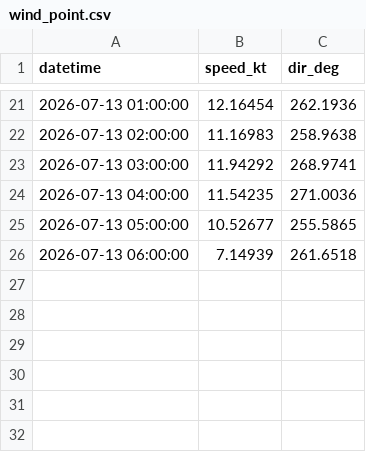
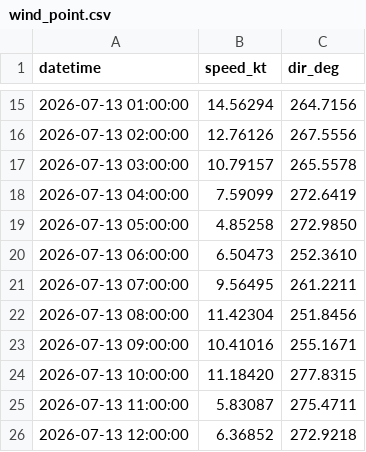
Before and after one commit to LANIER-hub/wrf-data, a CSV file: wind_point.csv, drawn as a sheet; only a part is shown, gaps mark what is left out; the diff covers the shown part only.

Commit message:
Mise à jour automatique WRF 2026-07-12 15:09 UTC

```diff
--- a/wind_point.csv
+++ b/wind_point.csv
@@ -21,6 +15,12 @@ datetime,speed_kt,dir_deg
-2026-07-13 01:00:00,12.16454,262.1936
-2026-07-13 02:00:00,11.16983,258.9638
-2026-07-13 03:00:00,11.94292,268.9741
-2026-07-13 04:00:00,11.54235,271.0036
-2026-07-13 05:00:00,10.52677,255.5865
-2026-07-13 06:00:00,7.14939,261.6518
+2026-07-13 01:00:00,14.56294,264.7156
+2026-07-13 02:00:00,12.76126,267.5556
+2026-07-13 03:00:00,10.79157,265.5578
+2026-07-13 04:00:00,7.59099,272.6419
+2026-07-13 05:00:00,4.85258,272.9850
+2026-07-13 06:00:00,6.50473,252.3610
+2026-07-13 07:00:00,9.56495,261.2211
+2026-07-13 08:00:00,11.42304,251.8456
+2026-07-13 09:00:00,10.41016,255.1671
+2026-07-13 10:00:00,11.18420,277.8315
+2026-07-13 11:00:00,5.83087,275.4711
+2026-07-13 12:00:00,6.36852,272.9218
```
Also changed, not shown: 6 removed rows and 26 edited cells elsewhere in this file.
